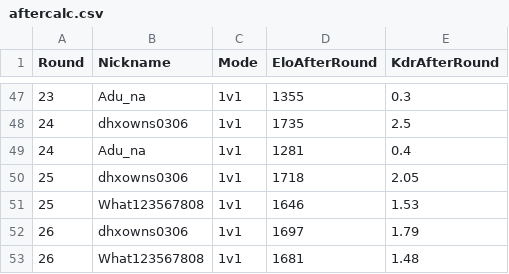
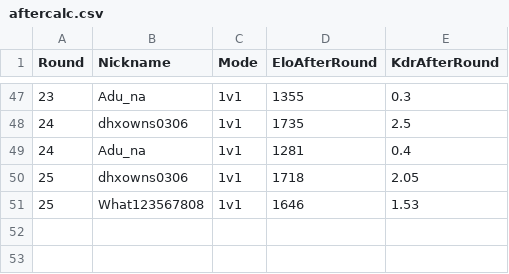
Before and after one commit to Yusi0/RLSS, a CSV file: aftercalc.csv, drawn as a sheet; only a part is shown, gaps mark what is left out.

Commit message:
REDLINER 전적 업데이트 (aftercalc.csv)

```diff
--- a/aftercalc.csv
+++ b/aftercalc.csv
@@ -51,3 +51 @@ Round,Nickname,Mode,EloAfterRound,KdrAfterRound
 25,What123567808,1v1,1646,1.53
-26,dhxowns0306,1v1,1697,1.79
-26,What123567808,1v1,1681,1.48
```
